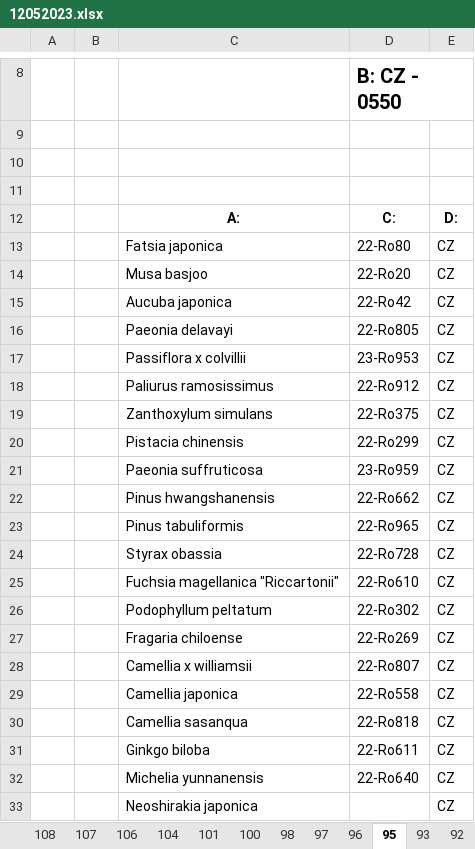
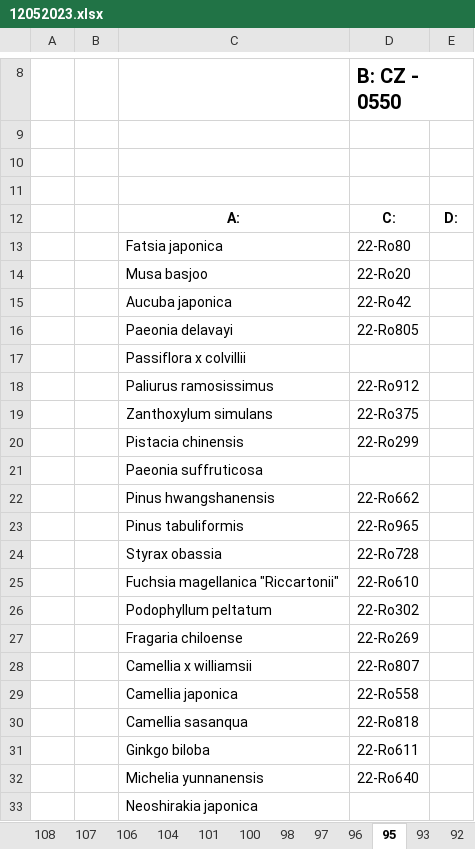
Before and after one commit to shaneomac1337/rostlinolekarske_pasy, an Excel workbook: 12052023.xlsx, sheet 95, drawn as a sheet; only a part is shown, gaps mark what is left out; values as stored, in another font and other column widths than the file's, no borders; charts and pictures not drawn; removed rows and columns are numbered as before the commit, all else as after; the diff names each change by its address in the sheet, - before the commit and + after, or states it on an @@ line.

```diff
--- a/12052023.xlsx (sheet 95)
+++ b/12052023.xlsx (sheet 95)
-E13:E16: CZ
+E13:E16: (empty)
-row 17:  |  | Passiflora x colvillii | 23-Ro953 | CZ
+row 17:  |  | Passiflora x colvillii
-E18:E20: CZ
+E18:E20: (empty)
-row 21:  |  | Paeonia suffruticosa | 23-Ro959 | CZ
+row 21:  |  | Paeonia suffruticosa
-E22:E33: CZ
+E22:E33: (empty)
```
Also changed, not shown: sheet 50, sheet 76, sheet 74, sheet 104, sheet 85, sheet 89, 43 more sheets, charts or pictures, 3 other files.
